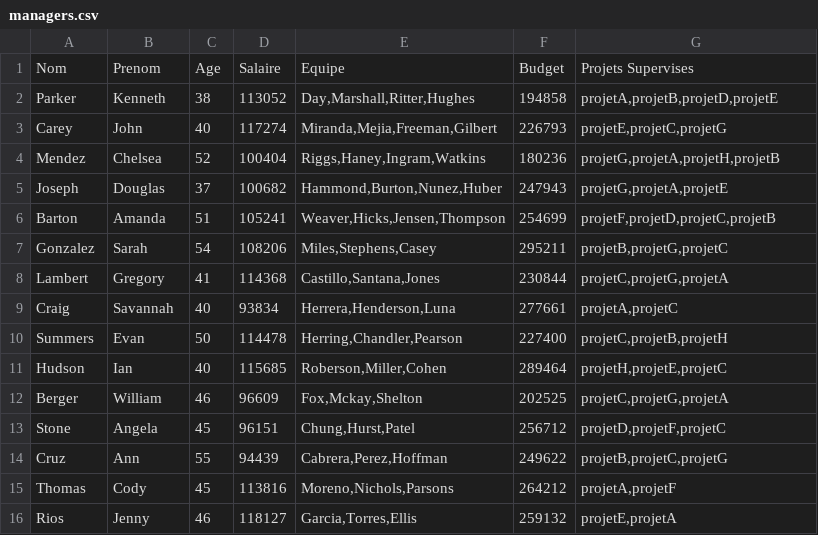
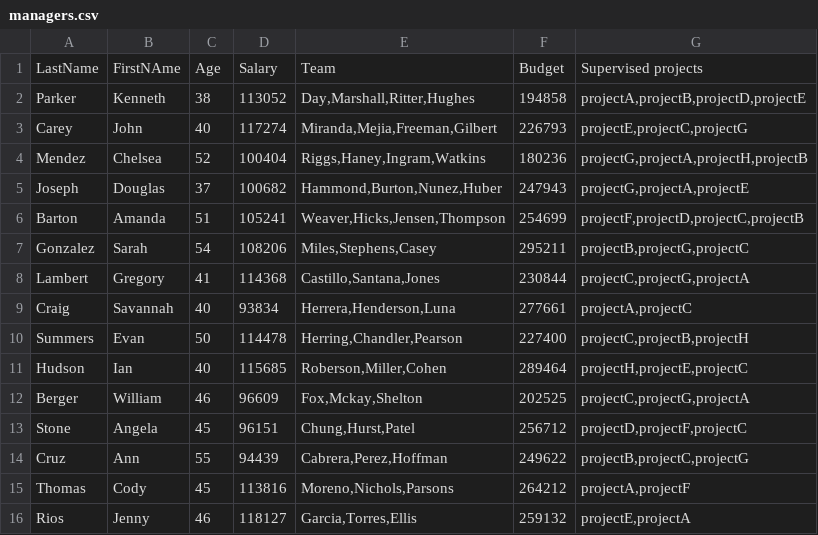
Before and after one commit to DeguireYoann/StaffHub, a CSV file: Data/managers.csv, drawn as a sheet.

Commit message:
translation progress and first step towards components classes

```diff
--- a/Data/managers.csv
+++ b/Data/managers.csv
@@ -1,16 +1,16 @@
-Nom;Prenom;Age;Salaire;Equipe;Budget;Projets Supervises
-Parker;Kenneth;38;113052;Day,Marshall,Ritter,Hughes;194858;projetA,projetB,projetD,projetE
-Carey;John;40;117274;Miranda,Mejia,Freeman,Gilbert;226793;projetE,projetC,projetG
-Mendez;Chelsea;52;100404;Riggs,Haney,Ingram,Watkins;180236;projetG,projetA,projetH,projetB
-Joseph;Douglas;37;100682;Hammond,Burton,Nunez,Huber;247943;projetG,projetA,projetE
-Barton;Amanda;51;105241;Weaver,Hicks,Jensen,Thompson;254699;projetF,projetD,projetC,projetB
-Gonzalez;Sarah;54;108206;Miles,Stephens,Casey;295211;projetB,projetG,projetC
-Lambert;Gregory;41;114368;Castillo,Santana,Jones;230844;projetC,projetG,projetA
-Craig;Savannah;40;93834;Herrera,Henderson,Luna;277661;projetA,projetC
-Summers;Evan;50;114478;Herring,Chandler,Pearson;227400;projetC,projetB,projetH
-Hudson;Ian;40;115685;Roberson,Miller,Cohen;289464;projetH,projetE,projetC
-Berger;William;46;96609;Fox,Mckay,Shelton;202525;projetC,projetG,projetA
-Stone;Angela;45;96151;Chung,Hurst,Patel;256712;projetD,projetF,projetC
-Cruz;Ann;55;94439;Cabrera,Perez,Hoffman;249622;projetB,projetC,projetG
-Thomas;Cody;45;113816;Moreno,Nichols,Parsons;264212;projetA,projetF
-Rios;Jenny;46;118127;Garcia,Torres,Ellis;259132;projetE,projetA
+LastName;FirstNAme;Age;Salary;Team;Budget;Supervised projects
+Parker;Kenneth;38;113052;Day,Marshall,Ritter,Hughes;194858;projectA,projectB,projectD,projectE
+Carey;John;40;117274;Miranda,Mejia,Freeman,Gilbert;226793;projectE,projectC,projectG
+Mendez;Chelsea;52;100404;Riggs,Haney,Ingram,Watkins;180236;projectG,projectA,projectH,projectB
+Joseph;Douglas;37;100682;Hammond,Burton,Nunez,Huber;247943;projectG,projectA,projectE
+Barton;Amanda;51;105241;Weaver,Hicks,Jensen,Thompson;254699;projectF,projectD,projectC,projectB
+Gonzalez;Sarah;54;108206;Miles,Stephens,Casey;295211;projectB,projectG,projectC
+Lambert;Gregory;41;114368;Castillo,Santana,Jones;230844;projectC,projectG,projectA
+Craig;Savannah;40;93834;Herrera,Henderson,Luna;277661;projectA,projectC
+Summers;Evan;50;114478;Herring,Chandler,Pearson;227400;projectC,projectB,projectH
+Hudson;Ian;40;115685;Roberson,Miller,Cohen;289464;projectH,projectE,projectC
+Berger;William;46;96609;Fox,Mckay,Shelton;202525;projectC,projectG,projectA
+Stone;Angela;45;96151;Chung,Hurst,Patel;256712;projectD,projectF,projectC
+Cruz;Ann;55;94439;Cabrera,Perez,Hoffman;249622;projectB,projectC,projectG
+Thomas;Cody;45;113816;Moreno,Nichols,Parsons;264212;projectA,projectF
+Rios;Jenny;46;118127;Garcia,Torres,Ellis;259132;projectE,projectA
```
Also changed, not shown: Data/Programmers.csv, 23 other files.
